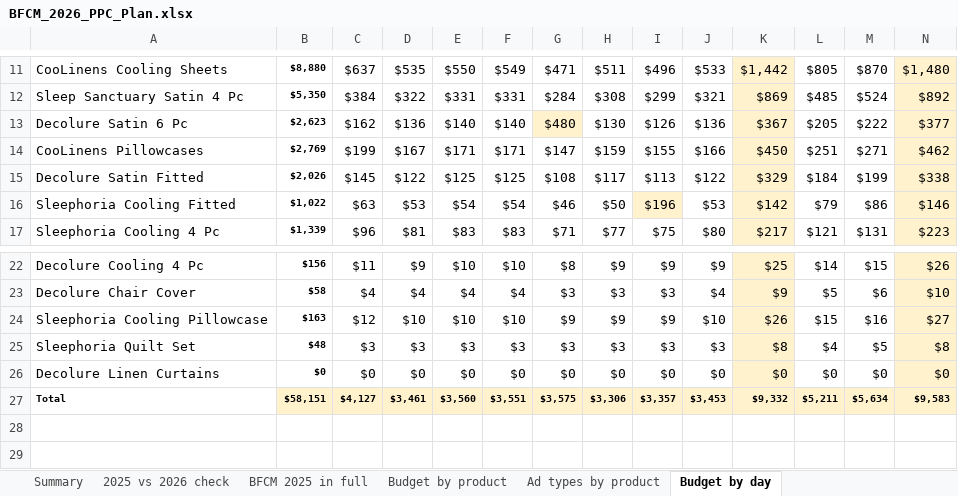
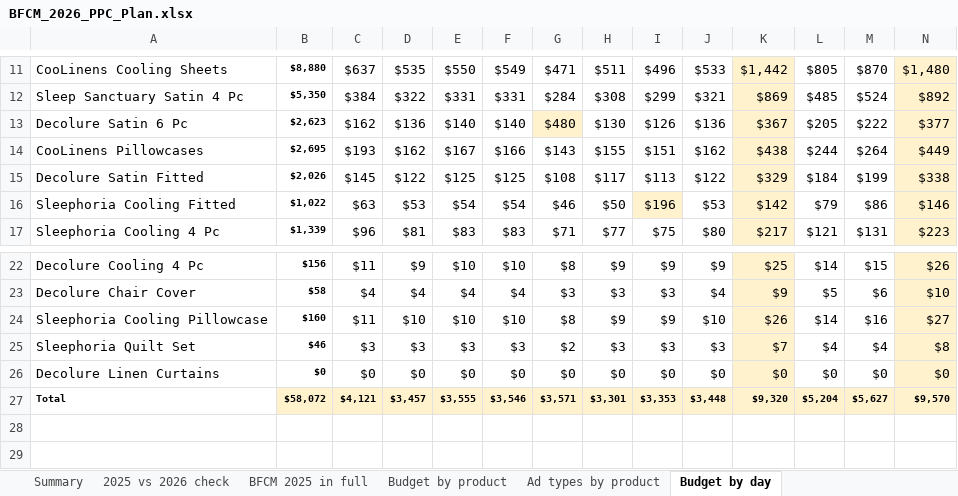
Before and after one commit to zarlish-web/PPC-Audit-, an Excel workbook: bfcm-2026/ppc-plan/BFCM_2026_PPC_Plan.xlsx, sheet Budget by day, drawn as a sheet; only a part is shown, gaps mark what is left out; values as stored, in another font and other column widths than the file's, no borders; removed rows and columns are numbered as before the commit, all else as after; rows hold the shown columns only; the diff names each change by its address in the sheet, - before the commit and + after, or states it on an @@ line.

```diff
--- a/bfcm-2026/ppc-plan/BFCM_2026_PPC_Plan.xlsx (sheet Budget by day)
+++ b/bfcm-2026/ppc-plan/BFCM_2026_PPC_Plan.xlsx (sheet Budget by day)
-row 14: CooLinens Pillowcases | $2,769 | $199 | $167 | $171 | $171 | $147 | $159 | $155 | $166 | $450 | $251 | $271 | $462
+row 14: CooLinens Pillowcases | $2,695 | $193 | $162 | $167 | $166 | $143 | $155 | $151 | $162 | $438 | $244 | $264 | $449
-B24: $163
+B24: $160
-C24: $12
+C24: $11
-G24: $9
+G24: $8
-L24: $15
+L24: $14
-B25: $48
+B25: $46
-G25: $3
+G25: $2
-K25: $8
+K25: $7
-M25: $5
+M25: $4
-row 27: Total | $58,151 | $4,127 | $3,461 | $3,560 | $3,551 | $3,575 | $3,306 | $3,357 | $3,453 | $9,332 | $5,211 | $5,634 | $9,583
+row 27: Total | $58,072 | $4,121 | $3,457 | $3,555 | $3,546 | $3,571 | $3,301 | $3,353 | $3,448 | $9,320 | $5,204 | $5,627 | $9,570
```
Also changed, not shown: sheet Budget by product, sheet Ad types by product, sheet Summary, sheet Ad types, sheet Bid and placement rules, sheet Inputs, 1 more sheet, bfcm-2026/verification/BFCM_2026_PPC_Verification.xlsx, 11 other files.
